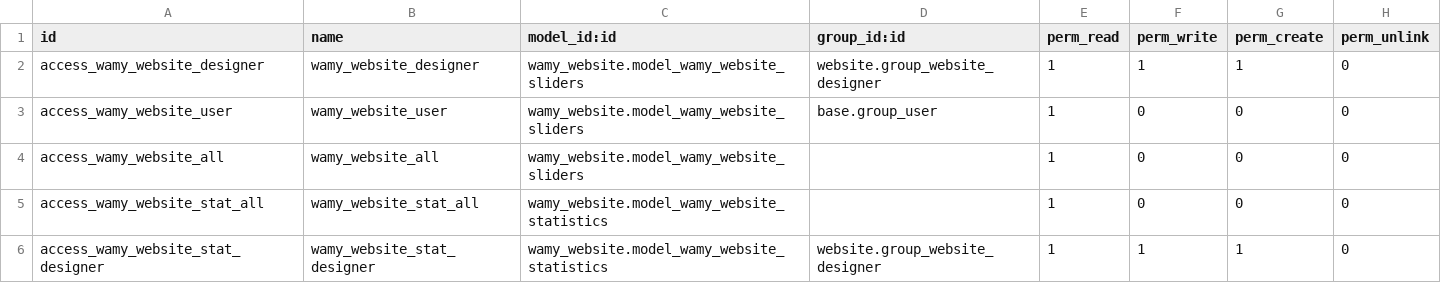
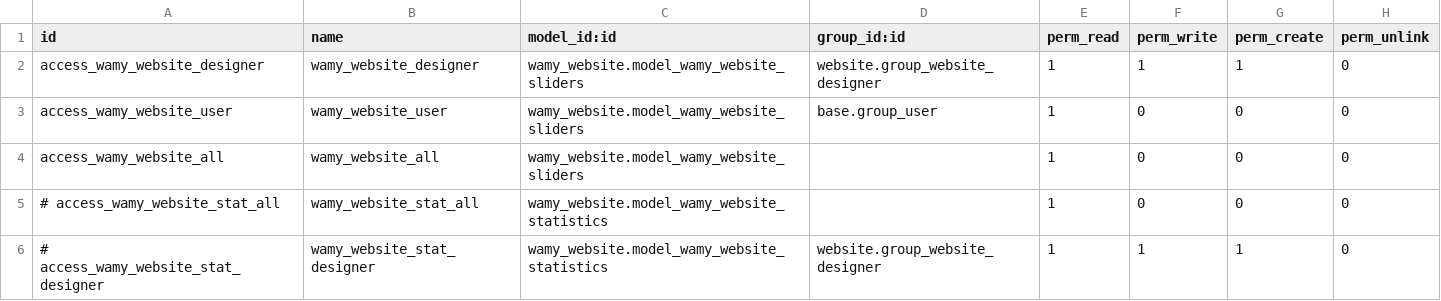
Before and after one commit to loujti/lib_intissar, a CSV file: wamy_website/security/ir.model.access.csv, drawn as a sheet.

Commit message:
add_website_slides

```diff
--- a/wamy_website/security/ir.model.access.csv
+++ b/wamy_website/security/ir.model.access.csv
@@ -4,3 +4,3 @@ access_wamy_website_user,wamy_website_user,wamy_website.model_wamy_website_slide
 access_wamy_website_all,wamy_website_all,wamy_website.model_wamy_website_sliders,,1,0,0,0
-access_wamy_website_stat_all,wamy_website_stat_all,wamy_website.model_wamy_website_statistics,,1,0,0,0
-access_wamy_website_stat_designer,wamy_website_stat_designer,wamy_website.model_wamy_website_statistics,website.group_website_designer,1,1,1,0
+# access_wamy_website_stat_all,wamy_website_stat_all,wamy_website.model_wamy_website_statistics,,1,0,0,0
+# access_wamy_website_stat_designer,wamy_website_stat_designer,wamy_website.model_wamy_website_statistics,website.group_website_designer,1,1,1,0
```
Also changed, not shown: 2 other files.
